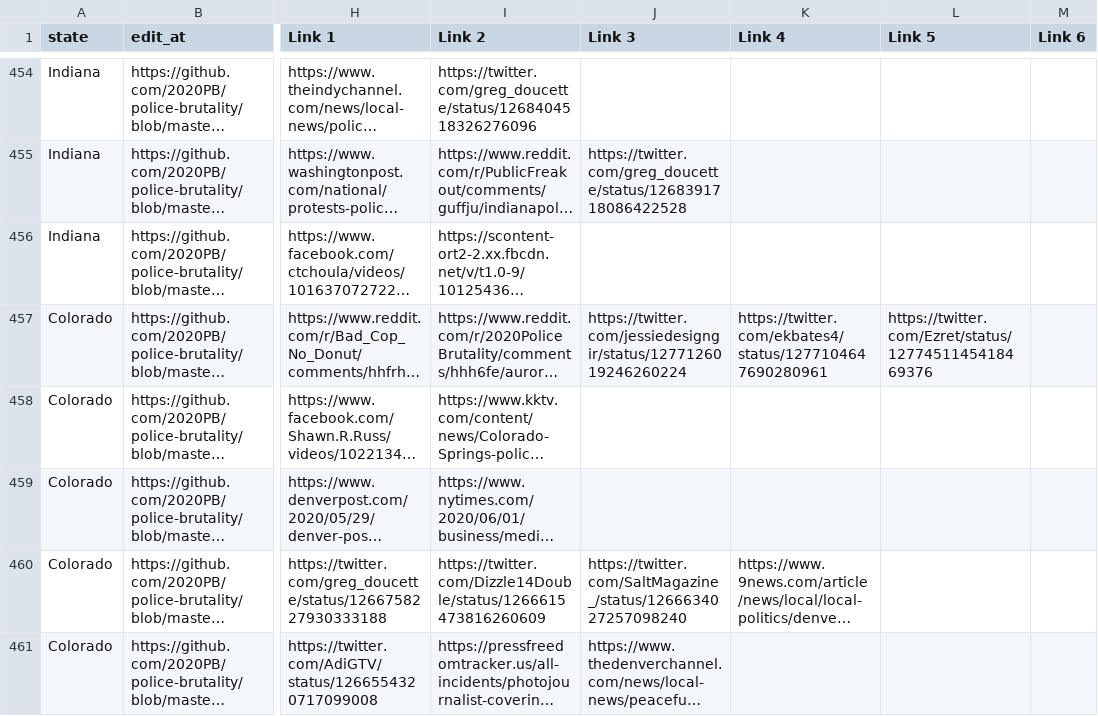
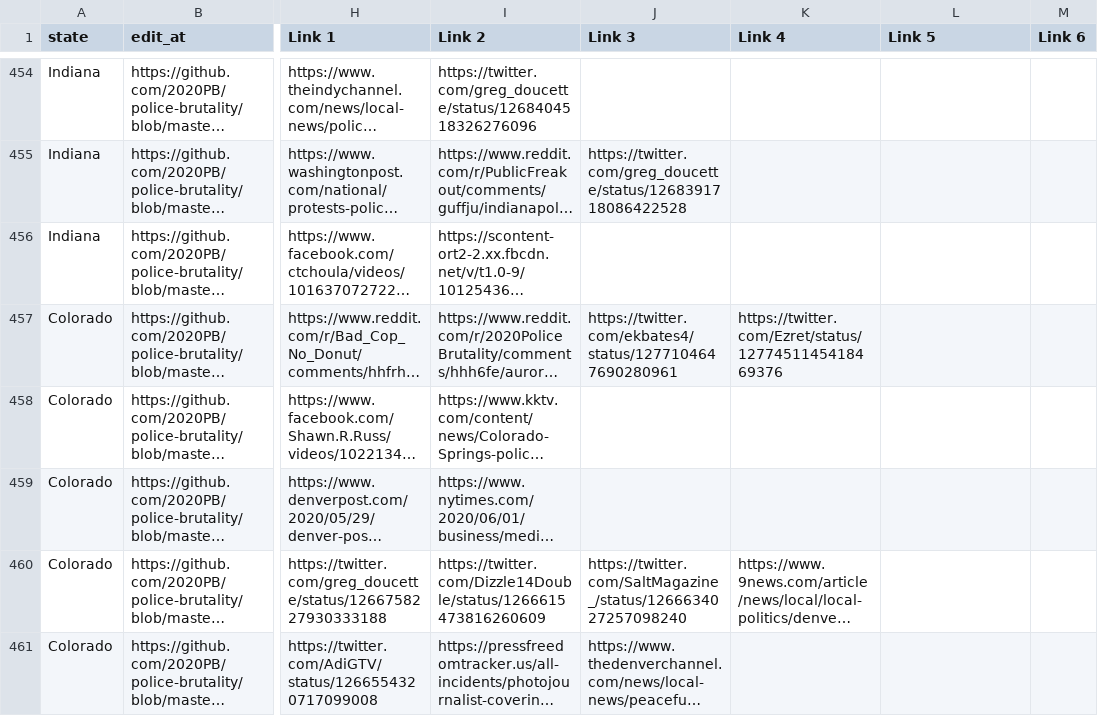
Before and after one commit to Krabby127/police-brutality, a CSV file: all-locations.csv, drawn as a sheet; only a part is shown, gaps mark what is left out; long unchanged cells end in …; the diff names each change by its address in the sheet, - before the commit and + after, or states it on an @@ line.

Commit message:
Update data_build to output generated at 5353f44

```diff
--- a/all-locations.csv
+++ b/all-locations.csv
-J457 (Link 3): https://twitter.com/jessiedesigngir/status/1277126019246260224
+J457 (Link 3): https://twitter.com/ekbates4/status/1277104647690280961
-K457 (Link 4): https://twitter.com/ekbates4/status/1277104647690280961
+K457 (Link 4): https://twitter.com/Ezret/status/1277451145418469376
-L457 (Link 5): https://twitter.com/Ezret/status/1277451145418469376
+L457 (Link 5): (empty)
```
Also changed, not shown: 3 other files.
